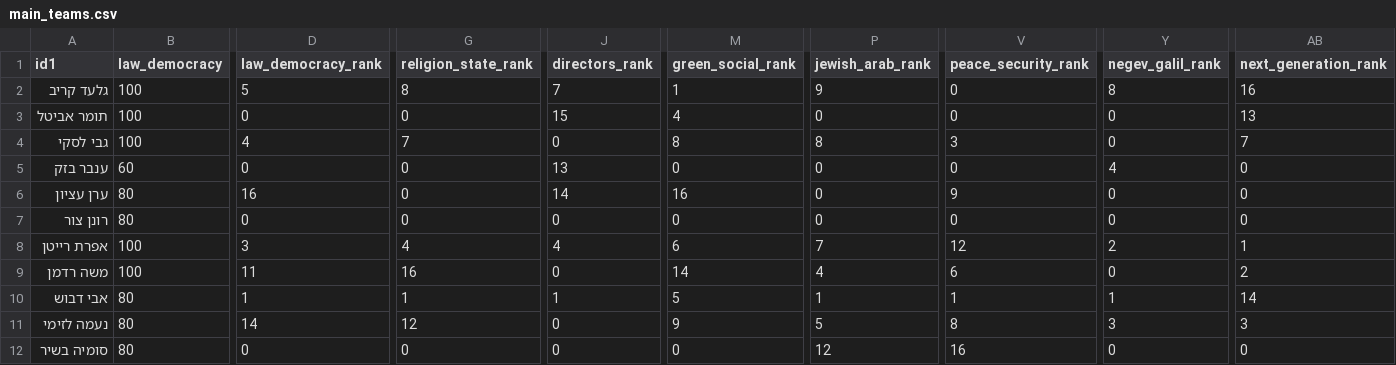
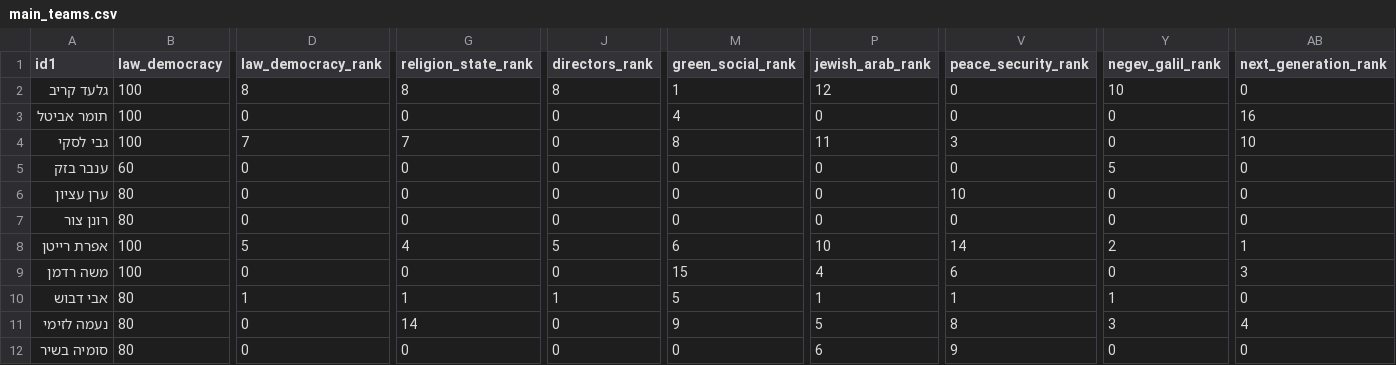
Before and after one commit to amnonsussman/dbr_2026, a CSV file: main_teams.csv, drawn as a sheet; only a part is shown, gaps mark what is left out; the diff covers the shown part only; the diff names each change by its address in the sheet, - before the commit and + after, or states it on an @@ line.

```diff
--- a/main_teams.csv
+++ b/main_teams.csv
-D2 (law_democracy_rank): 5
+D2 (law_democracy_rank): 8
-J2 (directors_rank): 7
+J2 (directors_rank): 8
-P2 (jewish_arab_rank): 9
+P2 (jewish_arab_rank): 12
-Y2 (negev_galil_rank): 8
+Y2 (negev_galil_rank): 10
-AB2 (next_generation_rank): 16
+AB2 (next_generation_rank): 0
-J3 (directors_rank): 15
+J3 (directors_rank): 0
-AB3 (next_generation_rank): 13
+AB3 (next_generation_rank): 16
-D4 (law_democracy_rank): 4
+D4 (law_democracy_rank): 7
-P4 (jewish_arab_rank): 8
+P4 (jewish_arab_rank): 11
-AB4 (next_generation_rank): 7
+AB4 (next_generation_rank): 10
-J5 (directors_rank): 13
+J5 (directors_rank): 0
-Y5 (negev_galil_rank): 4
+Y5 (negev_galil_rank): 5
-D6 (law_democracy_rank): 16
+D6 (law_democracy_rank): 0
-J6 (directors_rank): 14
+J6 (directors_rank): 0
-M6 (green_social_rank): 16
+M6 (green_social_rank): 0
-V6 (peace_security_rank): 9
+V6 (peace_security_rank): 10
-D8 (law_democracy_rank): 3
+D8 (law_democracy_rank): 5
-J8 (directors_rank): 4
+J8 (directors_rank): 5
-P8 (jewish_arab_rank): 7
+P8 (jewish_arab_rank): 10
-V8 (peace_security_rank): 12
+V8 (peace_security_rank): 14
-D9 (law_democracy_rank): 11
+D9 (law_democracy_rank): 0
-G9 (religion_state_rank): 16
+G9 (religion_state_rank): 0
-M9 (green_social_rank): 14
+M9 (green_social_rank): 15
-AB9 (next_generation_rank): 2
+AB9 (next_generation_rank): 3
-AB10 (next_generation_rank): 14
+AB10 (next_generation_rank): 0
-D11 (law_democracy_rank): 14
+D11 (law_democracy_rank): 0
-G11 (religion_state_rank): 12
+G11 (religion_state_rank): 14
-AB11 (next_generation_rank): 3
+AB11 (next_generation_rank): 4
-P12 (jewish_arab_rank): 12
+P12 (jewish_arab_rank): 6
-V12 (peace_security_rank): 16
+V12 (peace_security_rank): 9
```
Also changed, not shown: 1 added row and 100 edited cells elsewhere in this file, 1 other file.
